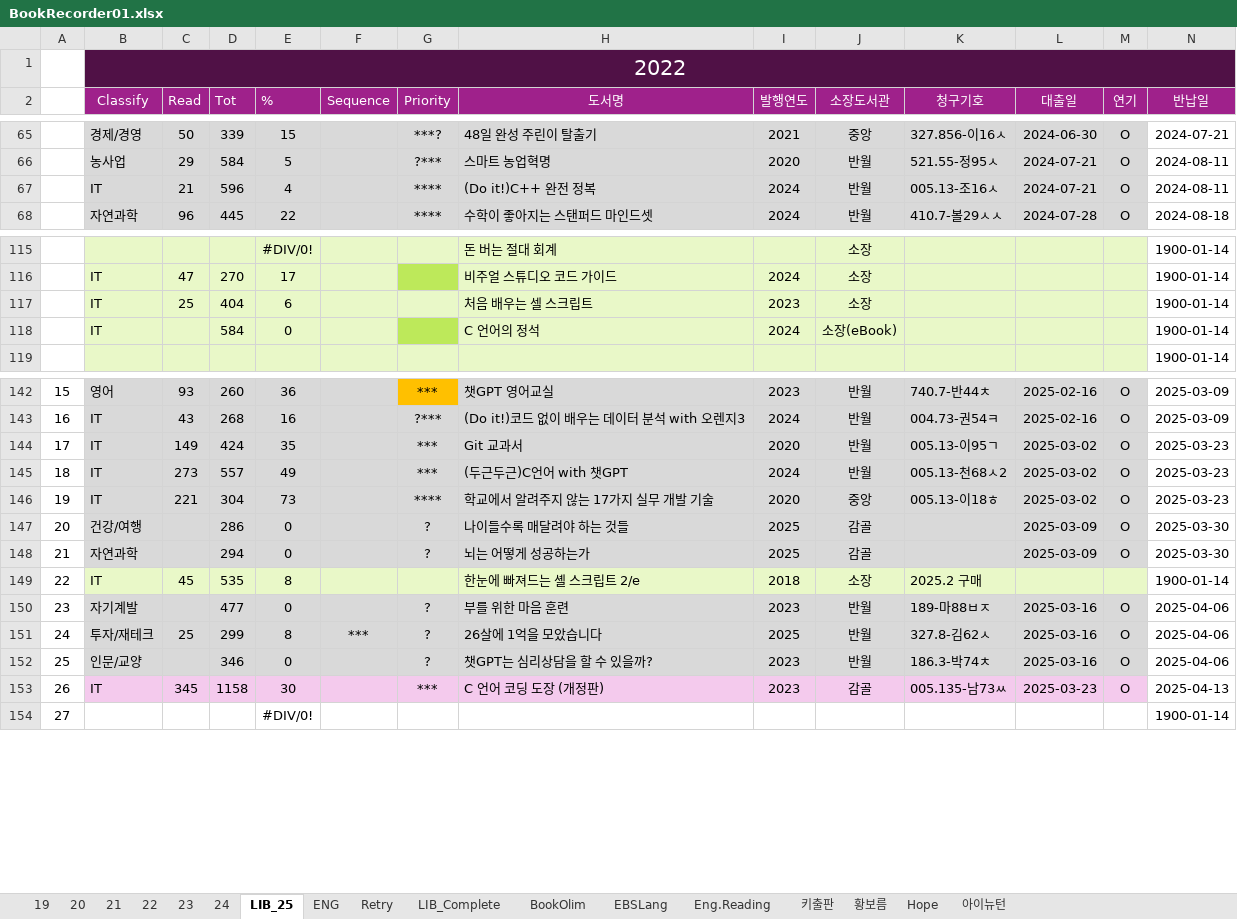
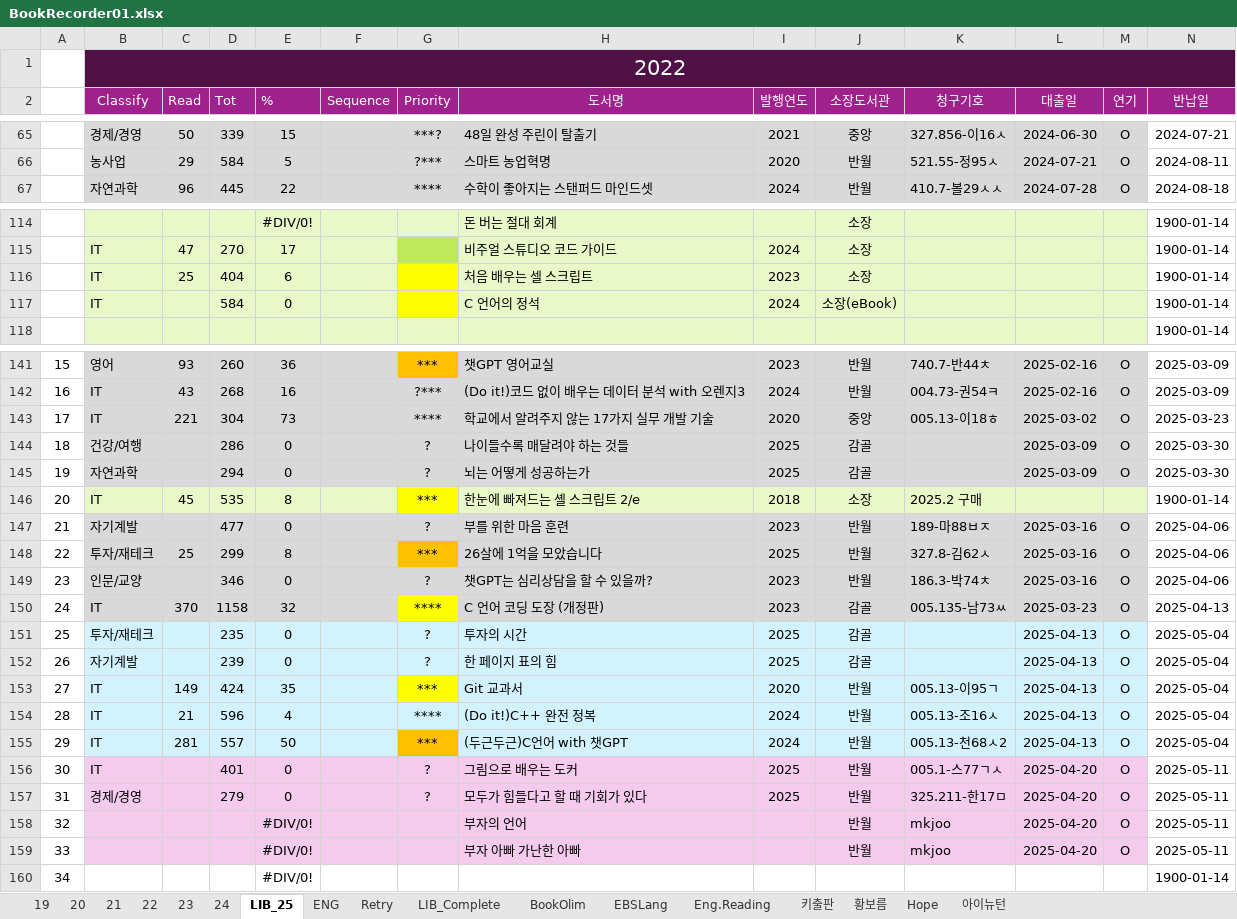
Before and after one commit to SangguKang/doc, an Excel workbook: Book/BookRecorder01.xlsx, sheet LIB_25, drawn as a sheet; only a part is shown, gaps mark what is left out; values as stored, in another font and other column widths than the file's, no borders; removed rows and columns are numbered as before the commit, all else as after; rows hold the shown columns only; the diff covers the shown part only; the diff names each change by its address in the sheet, - before the commit and + after, or states it on an @@ line.

Commit message:
update

```diff
--- a/Book/BookRecorder01.xlsx (sheet LIB_25)
+++ b/Book/BookRecorder01.xlsx (sheet LIB_25)
-row 67:  | IT | 21 | 596 | 4 |  | **** | (Do it!)C++ 완전 정복 | 2024 | 반월 | 005.13-조16ㅅ | 2024-07-21 | O | 2024-08-11
-G116 fill: #E9F8C8
+G116 fill: #FFFF00
-G117 fill: #BDE95A
+G117 fill: #FFFF00
-row 144: 17 | IT | 149 | 424 | 35 |  | *** | Git 교과서 | 2020 | 반월 | 005.13-이95ㄱ | 2025-03-02 | O | 2025-03-23
-row 145: 18 | IT | 273 | 557 | 49 |  | *** | (두근두근)C언어 with 챗GPT | 2024 | 반월 | 005.13-천68ㅅ2 | 2025-03-02 | O | 2025-03-23
@@ column A renumbered between rows 143 and 173 @@
-G146 (Priority): (empty)
+G146 (Priority): ***
-G146 fill: #E9F8C8
+G146 fill: #FFFF00
-F148 (Sequence): ***
+F148 (Sequence): (empty)
-G148 (Priority): ?
+G148 (Priority): ***
-G148 fill: #D9D9D9
+G148 fill: #FFC000
-B150:F150 fill: #F4CAED
+B150:F150 fill: #D9D9D9
-C150 (Read): 345
+C150 (Read): 370
-E150 (%): 30
+E150 (%): 32
-G150 (Priority): ***
+G150 (Priority): ****
-G150 fill: #F4CAED
+G150 fill: #FFFF00
-H150:M150 fill: #F4CAED
+H150:M150 fill: #D9D9D9
+row 151: 25 | 투자/재테크 |  | 235 | 0 |  | ? | 투자의 시간 | 2025 | 감골 |  | 2025-04-13 | O | 2025-05-04
+row 152: 26 | 자기계발 |  | 239 | 0 |  | ? | 한 페이지 표의 힘 | 2025 | 감골 |  | 2025-04-13 | O | 2025-05-04
+row 153: 27 | IT | 149 | 424 | 35 |  | *** | Git 교과서 | 2020 | 반월 | 005.13-이95ㄱ | 2025-04-13 | O | 2025-05-04
+row 154: 28 | IT | 21 | 596 | 4 |  | **** | (Do it!)C++ 완전 정복 | 2024 | 반월 | 005.13-조16ㅅ | 2025-04-13 | O | 2025-05-04
+row 155: 29 | IT | 281 | 557 | 50 |  | *** | (두근두근)C언어 with 챗GPT | 2024 | 반월 | 005.13-천68ㅅ2 | 2025-04-13 | O | 2025-05-04
+row 156: 30 | IT |  | 401 | 0 |  | ? | 그림으로 배우는 도커 | 2025 | 반월 | 005.1-스77ㄱㅅ | 2025-04-20 | O | 2025-05-11
+row 157: 31 | 경제/경영 |  | 279 | 0 |  | ? | 모두가 힘들다고 할 때 기회가 있다 | 2025 | 반월 | 325.211-한17ㅁ | 2025-04-20 | O | 2025-05-11
+row 158: 32 |  |  |  | #DIV/0! |  |  | 부자의 언어 |  | 반월 | mkjoo | 2025-04-20 | O | 2025-05-11
+row 159: 33 |  |  |  | #DIV/0! |  |  | 부자 아빠 가난한 아빠 |  | 반월 | mkjoo | 2025-04-20 | O | 2025-05-11
```
Also changed, not shown: 7 removed rows and 3 edited cells elsewhere in this sheet, formulas that keep their value.
